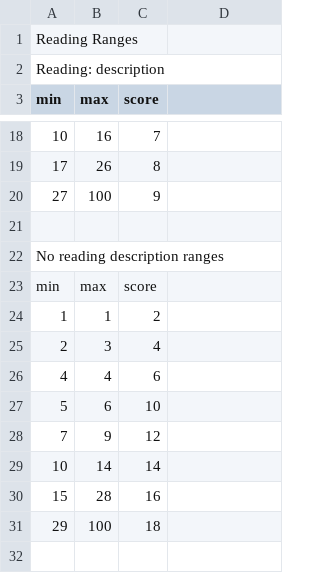
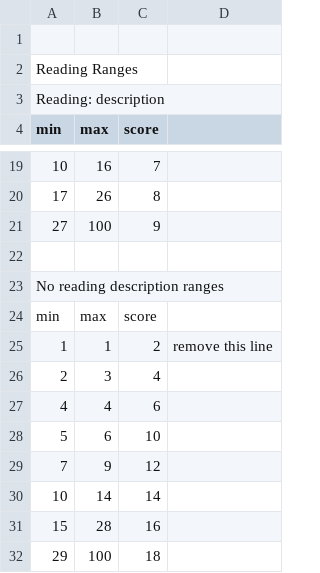
Before and after one commit to MuhammadSaeedSaad/stutty, a CSV file: src/main/ranges.csv, drawn as a sheet; only a part is shown, gaps mark what is left out; the shorter side is filled out with more unchanged rows; the diff covers the shown part only.

```diff
--- a/src/main/ranges.csv
+++ b/src/main/ranges.csv
@@ -0,0 +1 @@
+,,,
@@ -24 +25 @@ min,max,score
-1,1,2
+1,1,2,remove this line
```
Also changed, not shown: 10 added rows, 2 removed rows and 8 edited cells elsewhere in this file, 19 other files.
